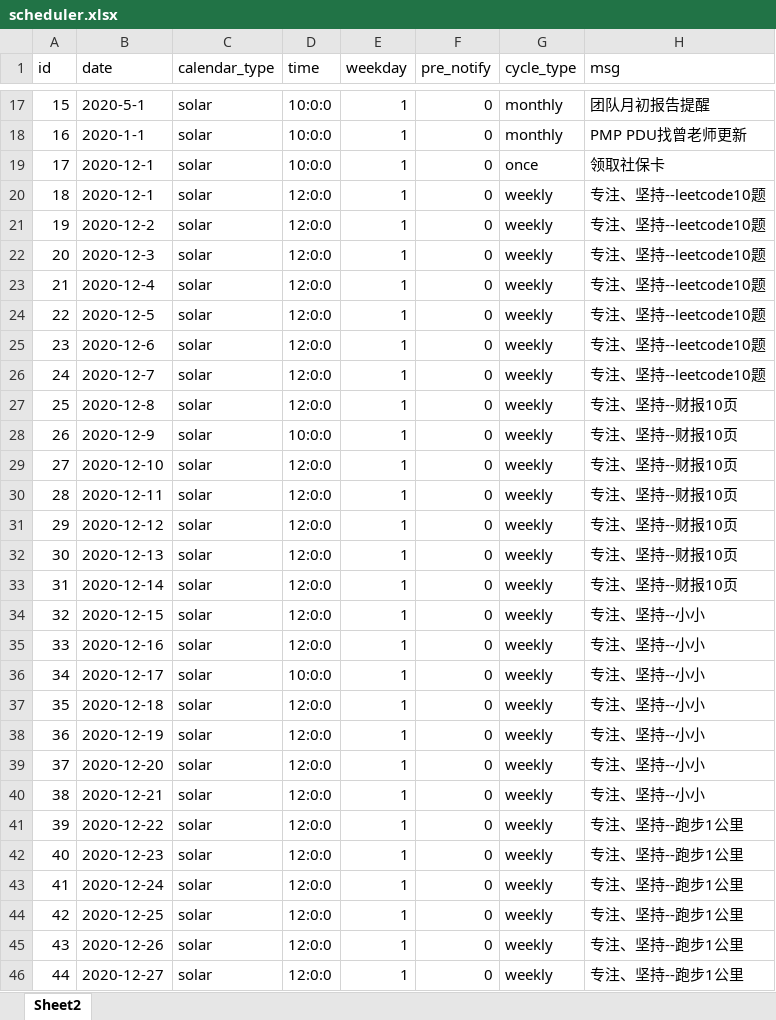
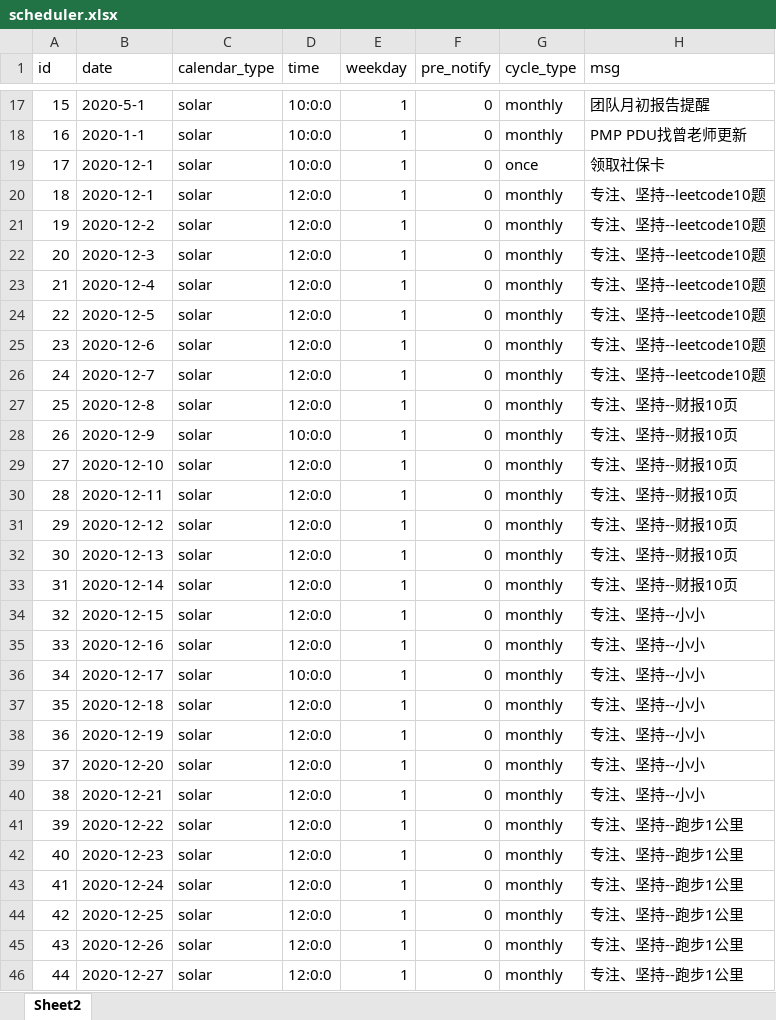
Before and after one commit to xiewendan/gitee-sync, an Excel workbook: template/config/excel/scheduler.xlsx, sheet Sheet2, drawn as a sheet; only a part is shown, gaps mark what is left out; values as stored, in another font and other column widths than the file's, no borders; the diff covers the shown part only; the diff names each change by its address in the sheet, - before the commit and + after, or states it on an @@ line.

```diff
--- a/template/config/excel/scheduler.xlsx (sheet Sheet2)
+++ b/template/config/excel/scheduler.xlsx (sheet Sheet2)
-G20:G46 (cycle_type): weekly
+G20:G46 (cycle_type): monthly
```
Also changed, not shown: 1 edited cell elsewhere in this sheet, 1 other file.
